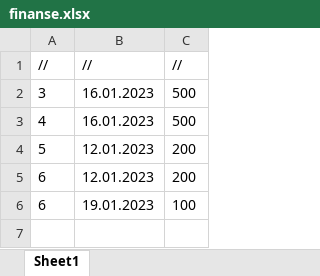
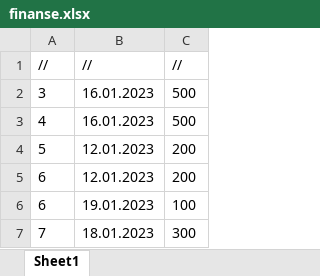
Before and after one commit to ironnext22/Projekt-IO, an Excel workbook: cmake-build-debug/finanse.xlsx, sheet Sheet1, drawn as a sheet; values as stored, in another font and other column widths than the file's, no borders; the diff names each change by its address in the sheet, - before the commit and + after, or states it on an @@ line.

```diff
--- a/cmake-build-debug/finanse.xlsx (sheet Sheet1)
+++ b/cmake-build-debug/finanse.xlsx (sheet Sheet1)
+row 7: 7 | 18.01.2023 | 300
```
Also changed, not shown: cmake-build-debug/historia.xlsx, cmake-build-debug/pacjeci.xlsx, 3 other files.
